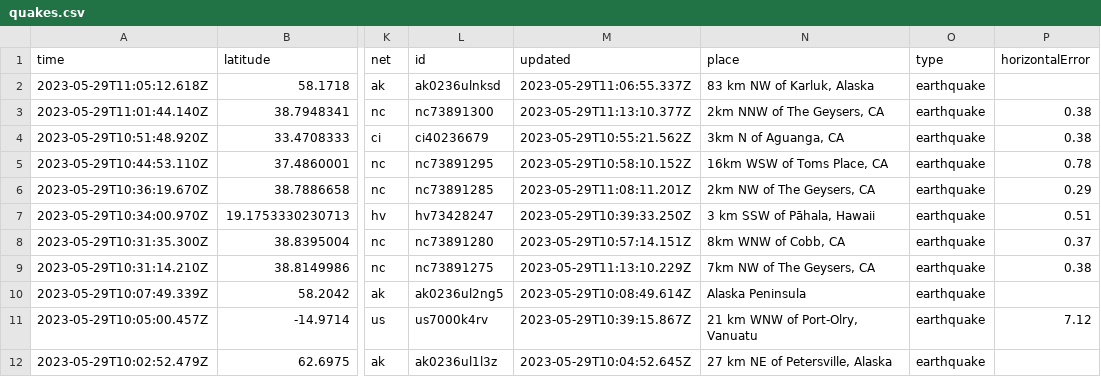
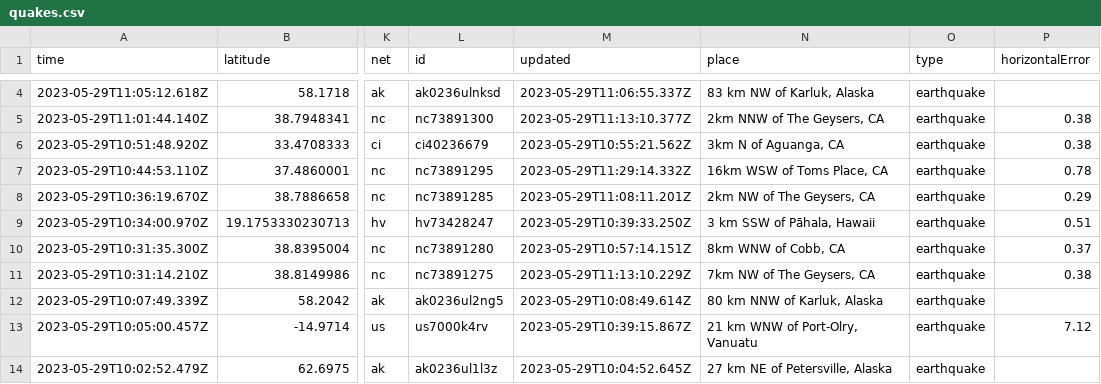
Before and after one commit to ashu-parida-hpe/sample-java-app, a CSV file: quakes.csv, drawn as a sheet; only a part is shown, gaps mark what is left out; addresses are those after the commit; the diff covers the shown part only; the diff names each change by its address in the sheet, - before the commit and + after, or states it on an @@ line.

```diff
--- a/quakes.csv
+++ b/quakes.csv
-M7 (updated): 2023-05-29T10:58:10.152Z
+M7 (updated): 2023-05-29T11:29:14.332Z
-N12 (place): Alaska Peninsula
+N12 (place): 80 km NNW of Karluk, Alaska
```
Also changed, not shown: 2 added rows, 3 removed rows and 37 edited cells elsewhere in this file.
